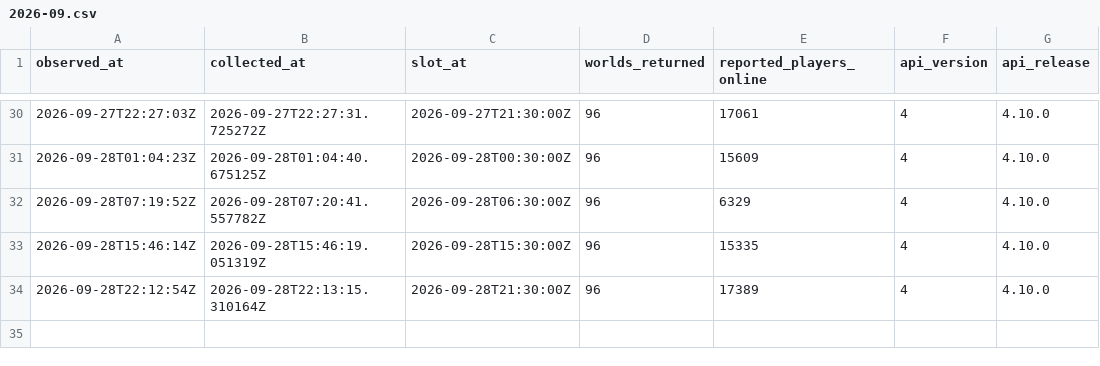
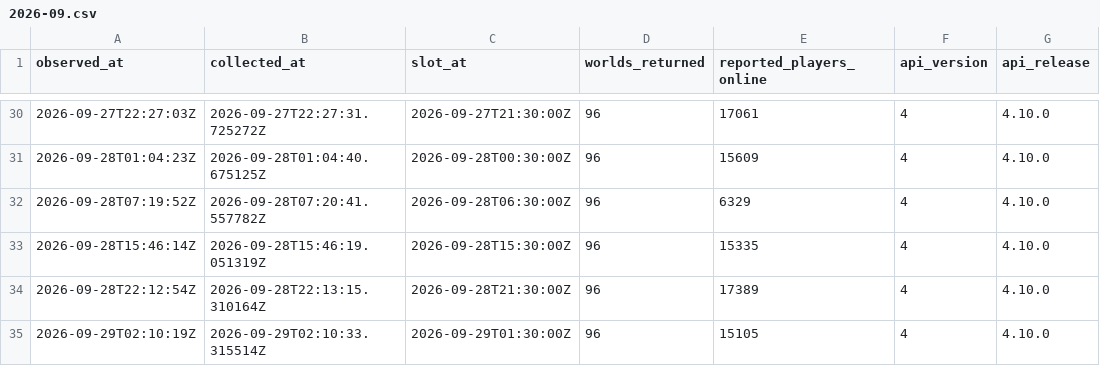
Before and after one commit to gu-to/tibia-world-population-analytics, a CSV file: data/audit/2026-09.csv, drawn as a sheet; only a part is shown, gaps mark what is left out; the diff names each change by its address in the sheet, - before the commit and + after, or states it on an @@ line.

```diff
--- a/data/audit/2026-09.csv
+++ b/data/audit/2026-09.csv
+row 35: 2026-09-29T02:10:19Z | 2026-09-29T02:10:33.315514Z | 2026-09-29T01:30:00Z | 96 | 15105 | 4 | 4.10.0
```
Also changed, not shown: data/reference/worlds.csv, 1 other file.
